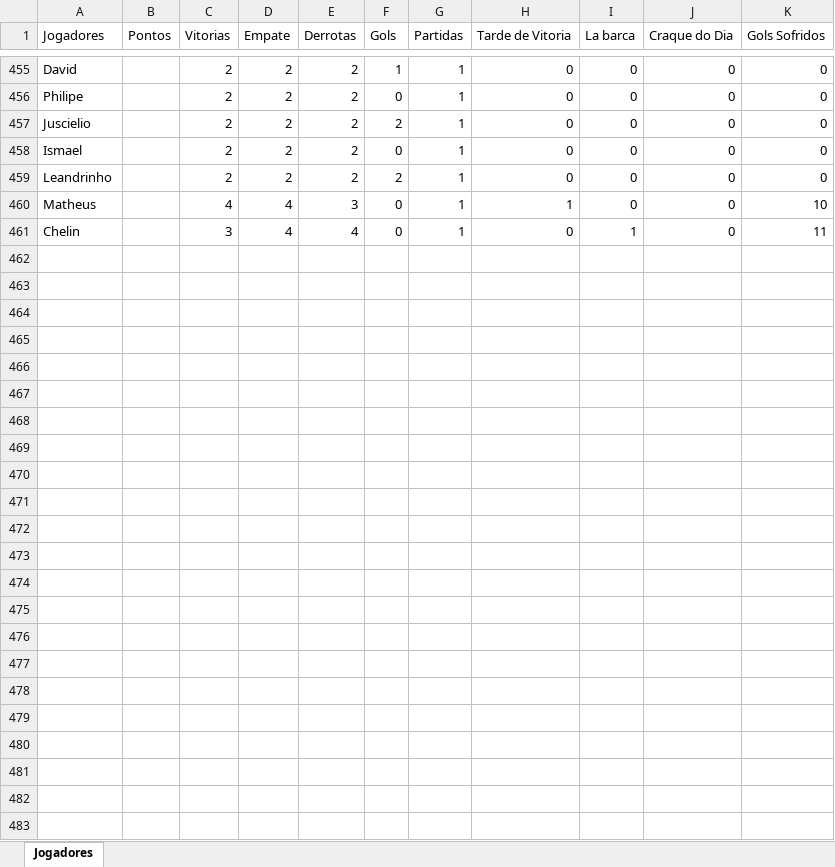
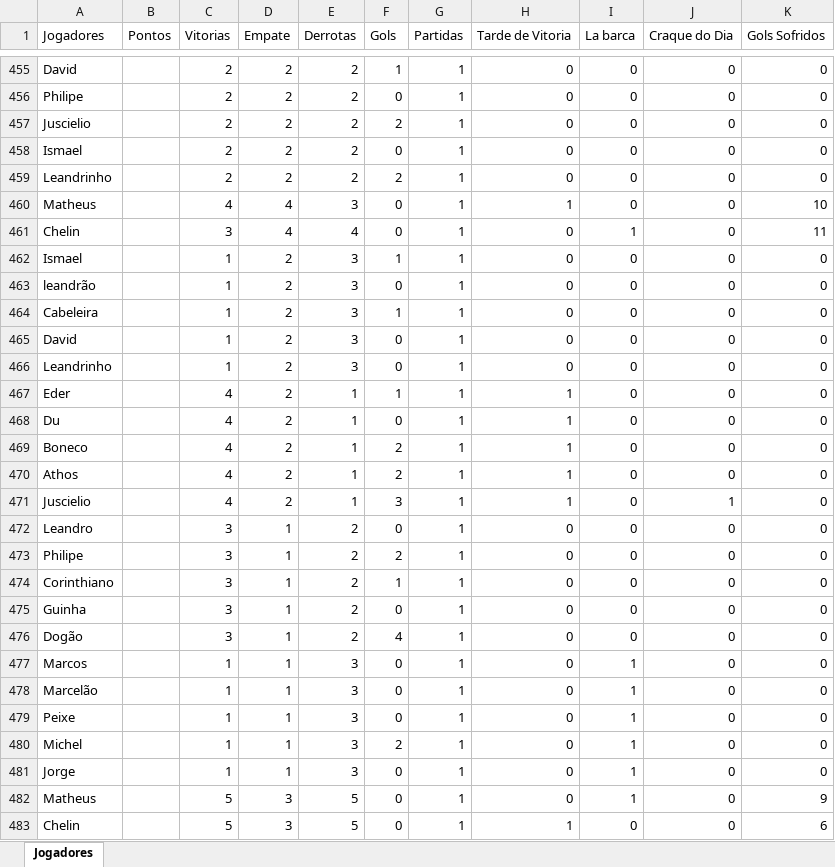
Before and after one commit to Fernando-Almeida23/Pelada_sabado, an Excel workbook: pelada_sabado_2024_01.xlsx, sheet Jogadores, drawn as a sheet; only a part is shown, gaps mark what is left out; values as stored, in another font and other column widths than the file's, no borders; the diff names each change by its address in the sheet, - before the commit and + after, or states it on an @@ line.

```diff
--- a/pelada_sabado_2024_01.xlsx (sheet Jogadores)
+++ b/pelada_sabado_2024_01.xlsx (sheet Jogadores)
+row 462: Ismael |  | 1 | 2 | 3 | 1 | 1 | 0 | 0 | 0 | 0
+row 463: leandrão |  | 1 | 2 | 3 | 0 | 1 | 0 | 0 | 0 | 0
+row 464: Cabeleira |  | 1 | 2 | 3 | 1 | 1 | 0 | 0 | 0 | 0
+row 465: David |  | 1 | 2 | 3 | 0 | 1 | 0 | 0 | 0 | 0
+row 466: Leandrinho |  | 1 | 2 | 3 | 0 | 1 | 0 | 0 | 0 | 0
+row 467: Eder |  | 4 | 2 | 1 | 1 | 1 | 1 | 0 | 0 | 0
+row 468: Du |  | 4 | 2 | 1 | 0 | 1 | 1 | 0 | 0 | 0
+row 469: Boneco |  | 4 | 2 | 1 | 2 | 1 | 1 | 0 | 0 | 0
+row 470: Athos |  | 4 | 2 | 1 | 2 | 1 | 1 | 0 | 0 | 0
+row 471: Juscielio |  | 4 | 2 | 1 | 3 | 1 | 1 | 0 | 1 | 0
+row 472: Leandro |  | 3 | 1 | 2 | 0 | 1 | 0 | 0 | 0 | 0
+row 473: Philipe |  | 3 | 1 | 2 | 2 | 1 | 0 | 0 | 0 | 0
+row 474: Corinthiano |  | 3 | 1 | 2 | 1 | 1 | 0 | 0 | 0 | 0
+row 475: Guinha |  | 3 | 1 | 2 | 0 | 1 | 0 | 0 | 0 | 0
+row 476: Dogão |  | 3 | 1 | 2 | 4 | 1 | 0 | 0 | 0 | 0
+row 477: Marcos |  | 1 | 1 | 3 | 0 | 1 | 0 | 1 | 0 | 0
+row 478: Marcelão |  | 1 | 1 | 3 | 0 | 1 | 0 | 1 | 0 | 0
+row 479: Peixe |  | 1 | 1 | 3 | 0 | 1 | 0 | 1 | 0 | 0
+row 480: Michel |  | 1 | 1 | 3 | 2 | 1 | 0 | 1 | 0 | 0
+row 481: Jorge |  | 1 | 1 | 3 | 0 | 1 | 0 | 1 | 0 | 0
+row 482: Matheus |  | 5 | 3 | 5 | 0 | 1 | 0 | 1 | 0 | 9
+row 483: Chelin |  | 5 | 3 | 5 | 0 | 1 | 1 | 0 | 0 | 6
```
Also changed, not shown: 1 other file.
